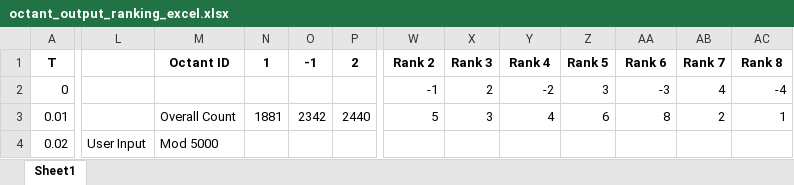
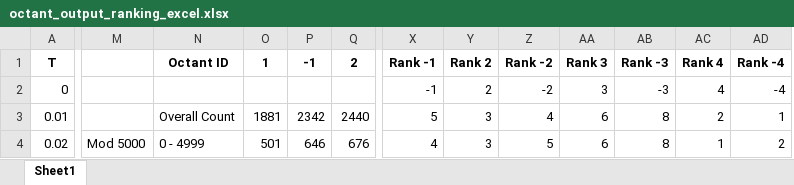
Before and after one commit to aman2kumar/2001EE05_2022, an Excel workbook: tut07/octant_output_ranking_excel.xlsx, sheet Sheet1, drawn as a sheet; only a part is shown, gaps mark what is left out; values as stored, in another font and other column widths than the file's, no borders; removed rows and columns are numbered as before the commit, all else as after; the diff covers the shown part only; the diff names each change by its address in the sheet, - before the commit and + after, or states it on an @@ line.

Commit message:
included octant transition matrix

```diff
--- a/tut07/octant_output_ranking_excel.xlsx (sheet Sheet1)
+++ b/tut07/octant_output_ranking_excel.xlsx (sheet Sheet1)
-column L, row 4: User Input
+column M, row 4: Mod 5000
-X1: Rank 2
+X1: Rank -1
-Y1: Rank 3
+Y1: Rank 2
-Z1: Rank 4
+Z1: Rank -2
-AA1: Rank 5
+AA1: Rank 3
-AB1: Rank 6
+AB1: Rank -3
-AC1: Rank 7
+AC1: Rank 4
-AD1: Rank 8
+AD1: Rank -4
-N4 (Octant ID): Mod 5000
+N4 (Octant ID): 0 - 4999
-O4 (1): (empty)
+O4 (1): 501
-P4 (-1): (empty)
+P4 (-1): 646
-Q4 (2): (empty)
+Q4 (2): 676
-X4 (Rank -1): (empty)
+X4 (Rank -1): 4
-Y4 (Rank 2): (empty)
+Y4 (Rank 2): 3
-Z4 (Rank -2): (empty)
+Z4 (Rank -2): 5
-AA4 (Rank 3): (empty)
+AA4 (Rank 3): 6
-AB4 (Rank -3): (empty)
+AB4 (Rank -3): 8
-AC4 (Rank 4): (empty)
+AC4 (Rank 4): 1
-AD4 (Rank -4): (empty)
+AD4 (Rank -4): 2
```
Also changed, not shown: 13 added columns, 1 removed column and 82 edited cells elsewhere in this sheet, 2 other files.
